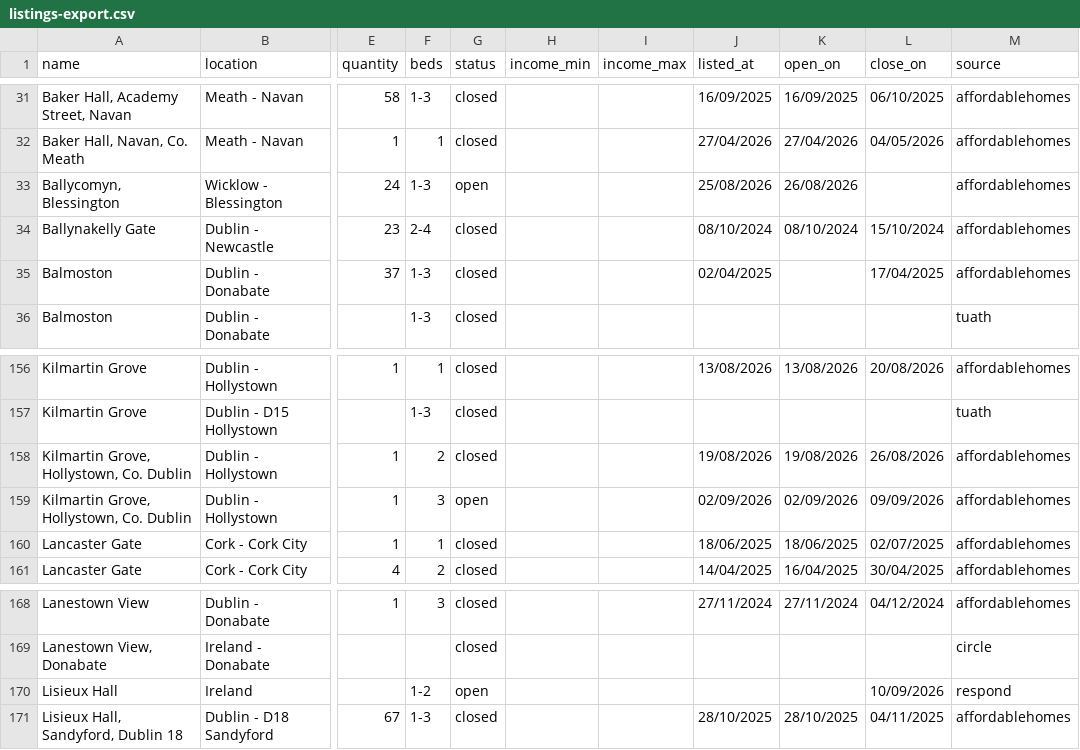
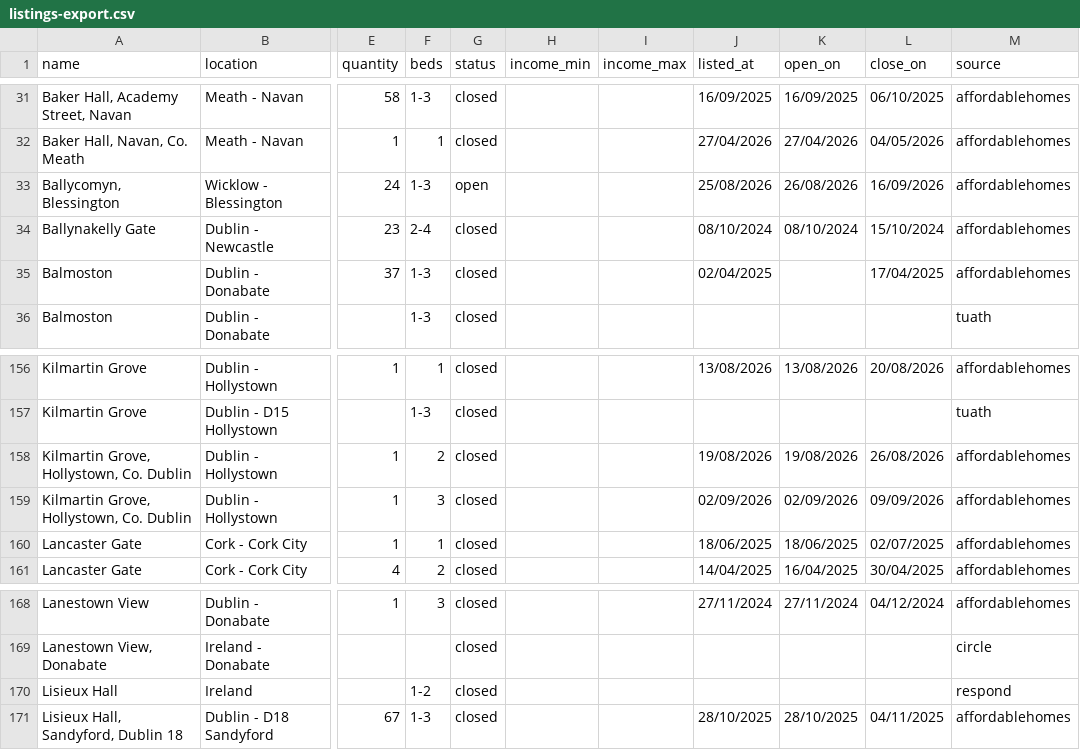
Before and after one commit to costrentalhub/costrentalhub.github.io, a CSV file: data/listings-export.csv, drawn as a sheet; only a part is shown, gaps mark what is left out; the diff names each change by its address in the sheet, - before the commit and + after, or states it on an @@ line.

```diff
--- a/data/listings-export.csv
+++ b/data/listings-export.csv
-L33 (close_on): (empty)
+L33 (close_on): 16/09/2026
-G159 (status): open
+G159 (status): closed
-G170 (status): open
+G170 (status): closed
-L170 (close_on): 10/09/2026
+L170 (close_on): (empty)
```
Also changed, not shown: data/listings-open.csv, 2 other files.
